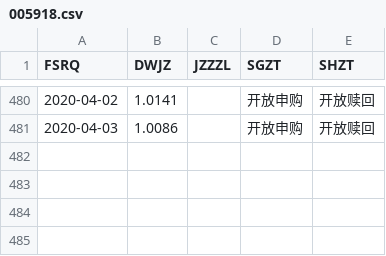
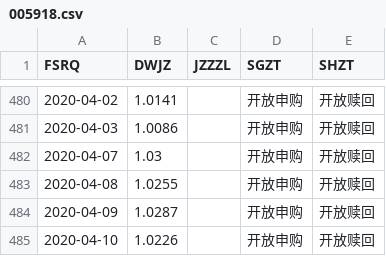
Before and after one commit to shwdbd/equan, a CSV file: data_file/ttjj/005918.csv, drawn as a sheet; only a part is shown, gaps mark what is left out.

```diff
--- a/data_file/ttjj/005918.csv
+++ b/data_file/ttjj/005918.csv
@@ -481 +481,5 @@ FSRQ,DWJZ,JZZZL,SGZT,SHZT
 2020-04-03,1.0086,,开放申购,开放赎回
+2020-04-07,1.03,,开放申购,开放赎回
+2020-04-08,1.0255,,开放申购,开放赎回
+2020-04-09,1.0287,,开放申购,开放赎回
+2020-04-10,1.0226,,开放申购,开放赎回
```
Also changed, not shown: 8 other files.
